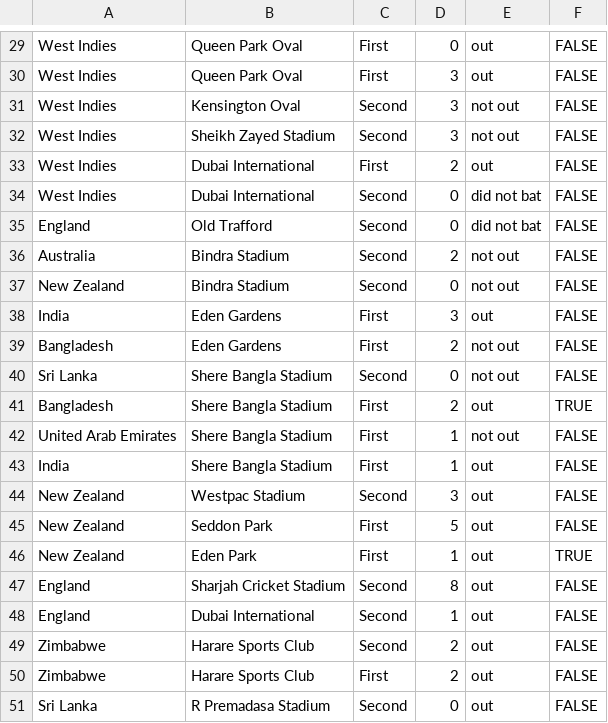
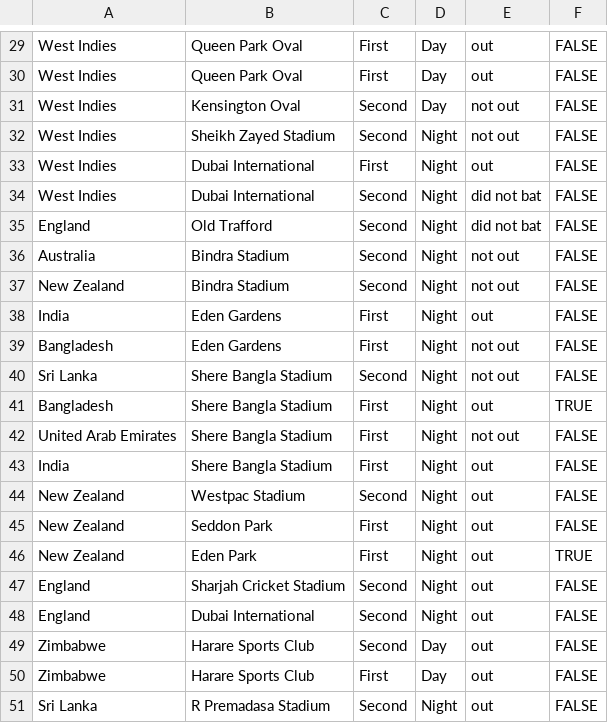
Before and after one commit to AirasKhanAK/Malik_Dataset, a CSV file: malik.csv, drawn as a sheet; only a part is shown, gaps mark what is left out; the diff covers the shown part only; the diff names each change by its address in the sheet, - before the commit and + after, or states it on an @@ line.

```diff
--- a/malik.csv
+++ b/malik.csv
-D29: 0
+D29: Day
-D30:D31: 3
+D30:D31: Day
-D32: 3
+D32: Night
-D33: 2
+D33: Night
-D34:D35: 0
+D34:D35: Night
-D36: 2
+D36: Night
-D37: 0
+D37: Night
-D38: 3
+D38: Night
-D39: 2
+D39: Night
-D40: 0
+D40: Night
-D41: 2
+D41: Night
-D42:D43: 1
+D42:D43: Night
-D44: 3
+D44: Night
-D45: 5
+D45: Night
-D46: 1
+D46: Night
-D47: 8
+D47: Night
-D48: 1
+D48: Night
-D49:D50: 2
+D49:D50: Day
-D51: 0
+D51: Night
```
Also changed, not shown: 28 edited cells elsewhere in this file.
